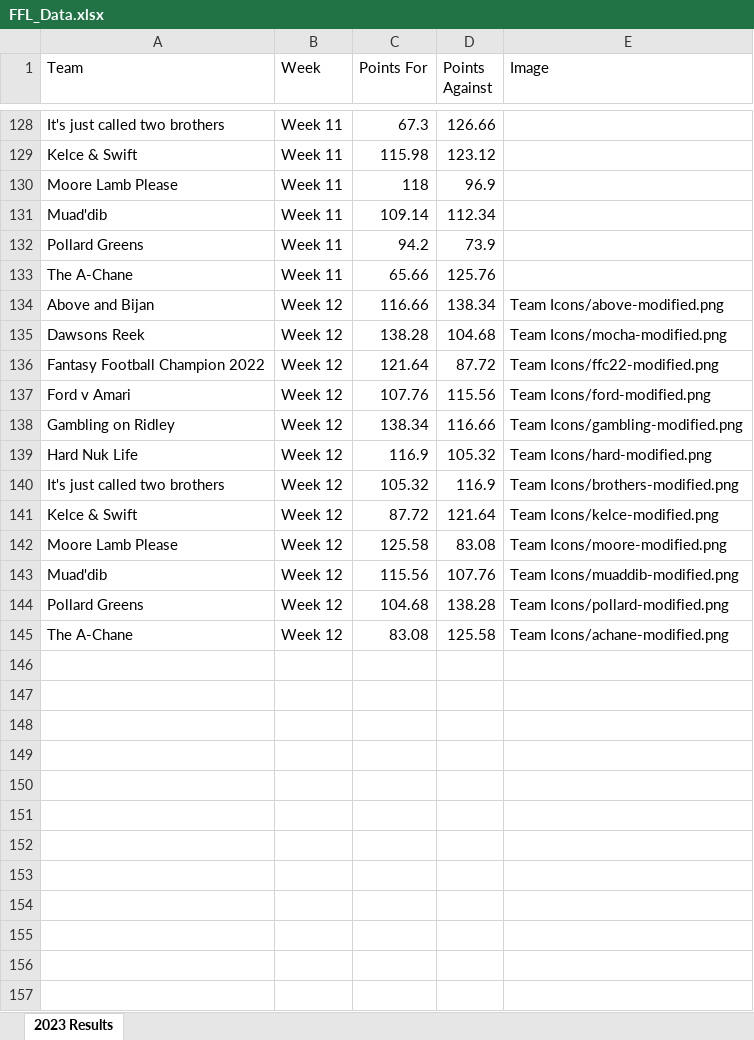
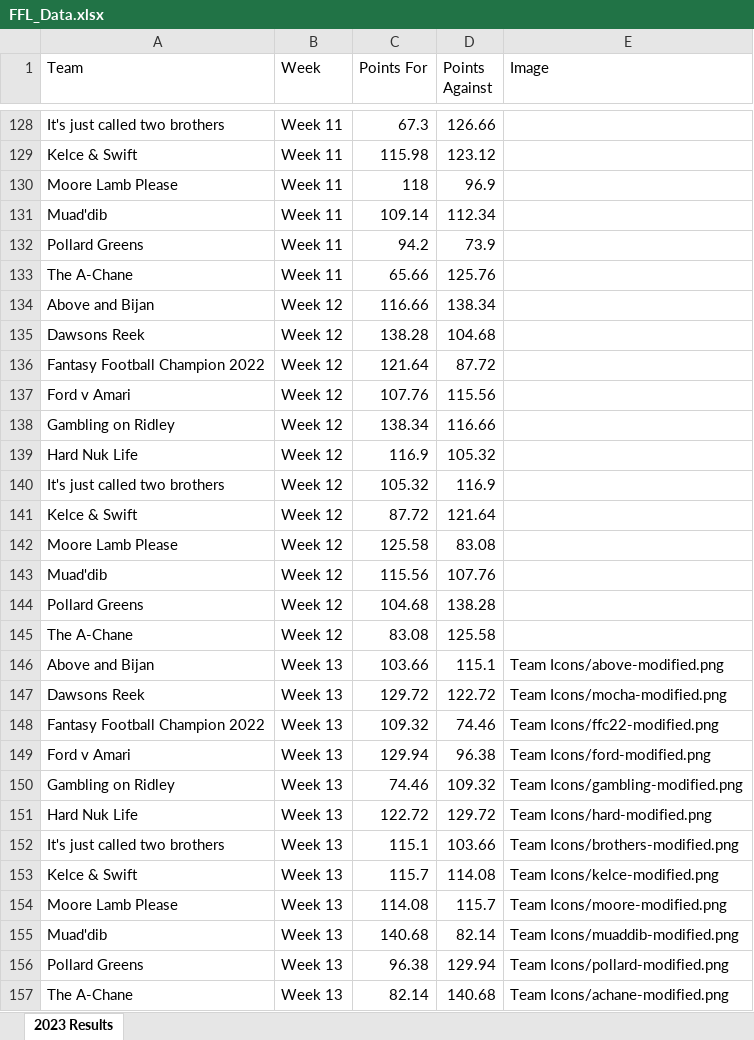
Before and after one commit to edenaxe/FFL-Dash-2023, an Excel workbook: FFL_Data.xlsx, sheet 2023 Results, drawn as a sheet; only a part is shown, gaps mark what is left out; values as stored, in another font and other column widths than the file's, no borders; the diff names each change by its address in the sheet, - before the commit and + after, or states it on an @@ line.

Commit message:
week 13 updates

```diff
--- a/FFL_Data.xlsx (sheet 2023 Results)
+++ b/FFL_Data.xlsx (sheet 2023 Results)
-E134 (Image): Team Icons/above-modified.png
+E134 (Image): (empty)
-E135 (Image): Team Icons/mocha-modified.png
+E135 (Image): (empty)
-E136 (Image): Team Icons/ffc22-modified.png
+E136 (Image): (empty)
-E137 (Image): Team Icons/ford-modified.png
+E137 (Image): (empty)
-E138 (Image): Team Icons/gambling-modified.png
+E138 (Image): (empty)
-E139 (Image): Team Icons/hard-modified.png
+E139 (Image): (empty)
-E140 (Image): Team Icons/brothers-modified.png
+E140 (Image): (empty)
-E141 (Image): Team Icons/kelce-modified.png
+E141 (Image): (empty)
-E142 (Image): Team Icons/moore-modified.png
+E142 (Image): (empty)
-E143 (Image): Team Icons/muaddib-modified.png
+E143 (Image): (empty)
-E144 (Image): Team Icons/pollard-modified.png
+E144 (Image): (empty)
-E145 (Image): Team Icons/achane-modified.png
+E145 (Image): (empty)
+row 146: Above and Bijan | Week 13 | 103.66 | 115.1 | Team Icons/above-modified.png
+row 147: Dawsons Reek | Week 13 | 129.72 | 122.72 | Team Icons/mocha-modified.png
+row 148: Fantasy Football Champion 2022 | Week 13 | 109.32 | 74.46 | Team Icons/ffc22-modified.png
+row 149: Ford v Amari | Week 13 | 129.94 | 96.38 | Team Icons/ford-modified.png
+row 150: Gambling on Ridley | Week 13 | 74.46 | 109.32 | Team Icons/gambling-modified.png
+row 151: Hard Nuk Life | Week 13 | 122.72 | 129.72 | Team Icons/hard-modified.png
+row 152: It's just called two brothers | Week 13 | 115.1 | 103.66 | Team Icons/brothers-modified.png
+row 153: Kelce & Swift | Week 13 | 115.7 | 114.08 | Team Icons/kelce-modified.png
+row 154: Moore Lamb Please | Week 13 | 114.08 | 115.7 | Team Icons/moore-modified.png
+row 155: Muad'dib | Week 13 | 140.68 | 82.14 | Team Icons/muaddib-modified.png
+row 156: Pollard Greens | Week 13 | 96.38 | 129.94 | Team Icons/pollard-modified.png
+row 157: The A-Chane | Week 13 | 82.14 | 140.68 | Team Icons/achane-modified.png
```
